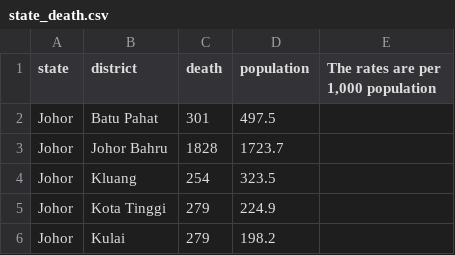
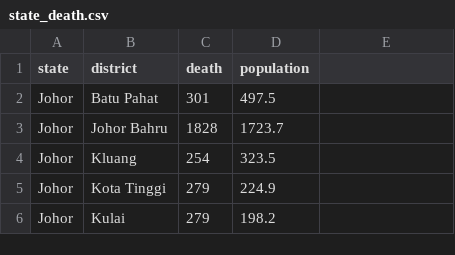
Before and after one commit to kyingshan/FIT3179_A2, a CSV file: mine/dataset/section3/state_death.csv, drawn as a sheet; only a part is shown.

Commit message:
delete unused data

```diff
--- a/mine/dataset/section3/state_death.csv
+++ b/mine/dataset/section3/state_death.csv
@@ -1,2 +1,2 @@
-state,district,death,population,"The rates are per 1,000 population"
+state,district,death,population,
 Johor,Batu Pahat,301,497.5,
```
